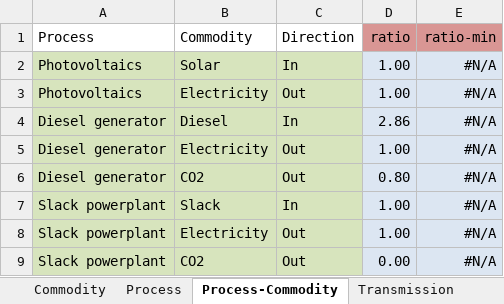
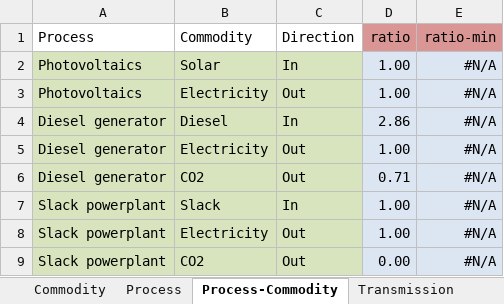
Before and after one commit to ojdo/urbs, an Excel workbook: 1node.xlsx, sheet Process-Commodity, drawn as a sheet; values as stored, in another font and other column widths than the file's, no borders; conditional formats not drawn; the diff names each change by its address in the sheet, - before the commit and + after, or states it on an @@ line.

```diff
--- a/1node.xlsx (sheet Process-Commodity)
+++ b/1node.xlsx (sheet Process-Commodity)
-D6 (ratio): 0.80
+D6 (ratio): 0.71
```
Also changed, not shown: sheet SupIm, sheet Demand, sheet Process, sheet Storage, charts or pictures.
